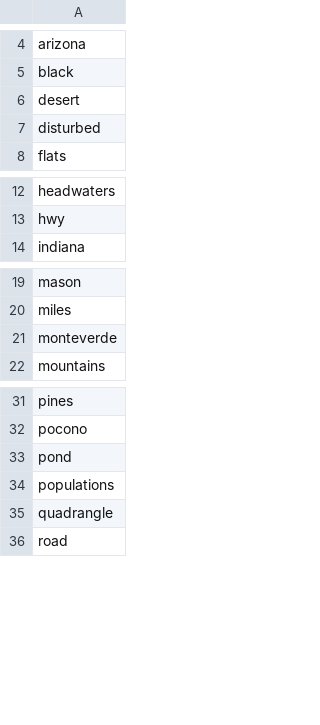
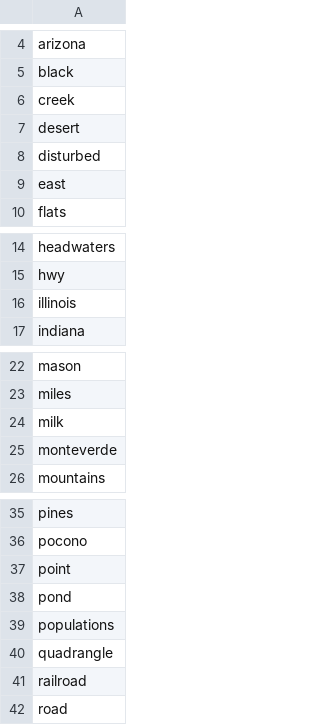
Before and after one commit to rafelafrance/FloraTraiter, a CSV file: flora/pylib/traits/terms/mock_locality_terms.csv, drawn as a sheet; only a part is shown, gaps mark what is left out.

```diff
--- a/flora/pylib/traits/terms/mock_locality_terms.csv
+++ b/flora/pylib/traits/terms/mock_locality_terms.csv
@@ -5,4 +5,6 @@ arizona
 black
+creek
 desert
 disturbed
+east
 flats
@@ -13,2 +15,3 @@ headwaters
 hwy
+illinois
 indiana
@@ -20,2 +23,3 @@ mason
 miles
+milk
 monteverde
@@ -32,2 +36,3 @@ pines
 pocono
+point
 pond
@@ -35,2 +40,3 @@ populations
 quadrangle
+railroad
 road
```
Also changed, not shown: flora/pylib/traits/terms/job_terms.csv, flora/pylib/traits/terms/person_terms.csv, 8 other files.
